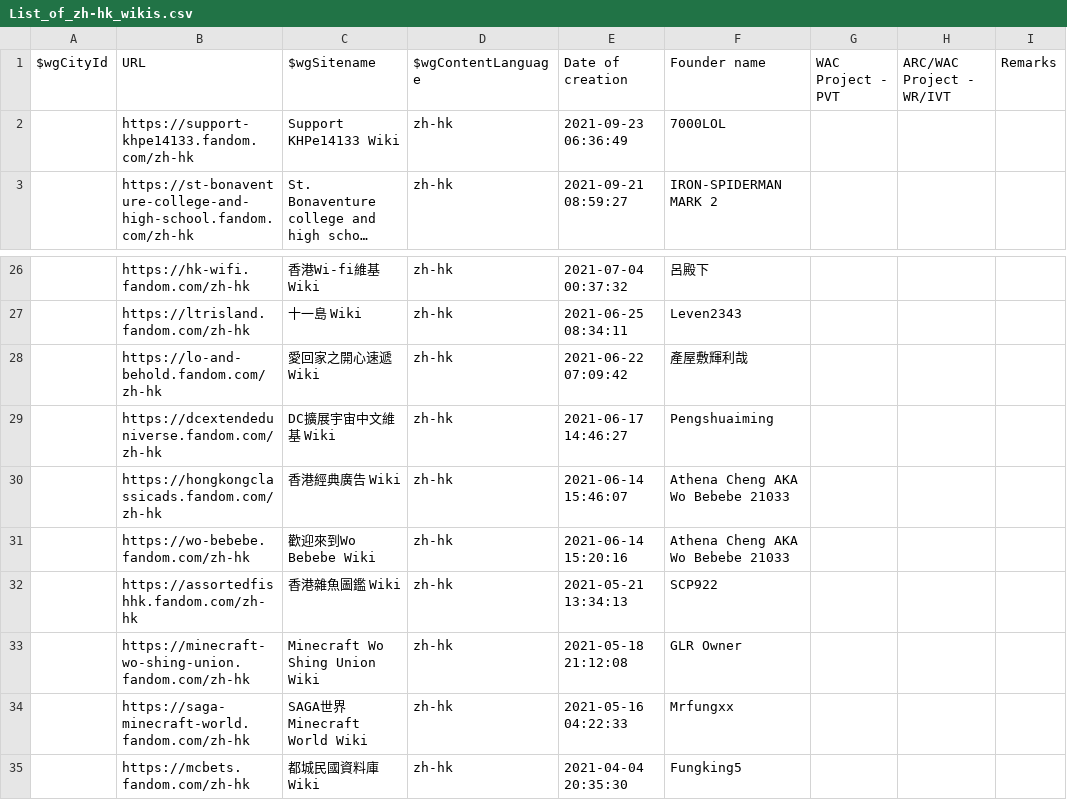
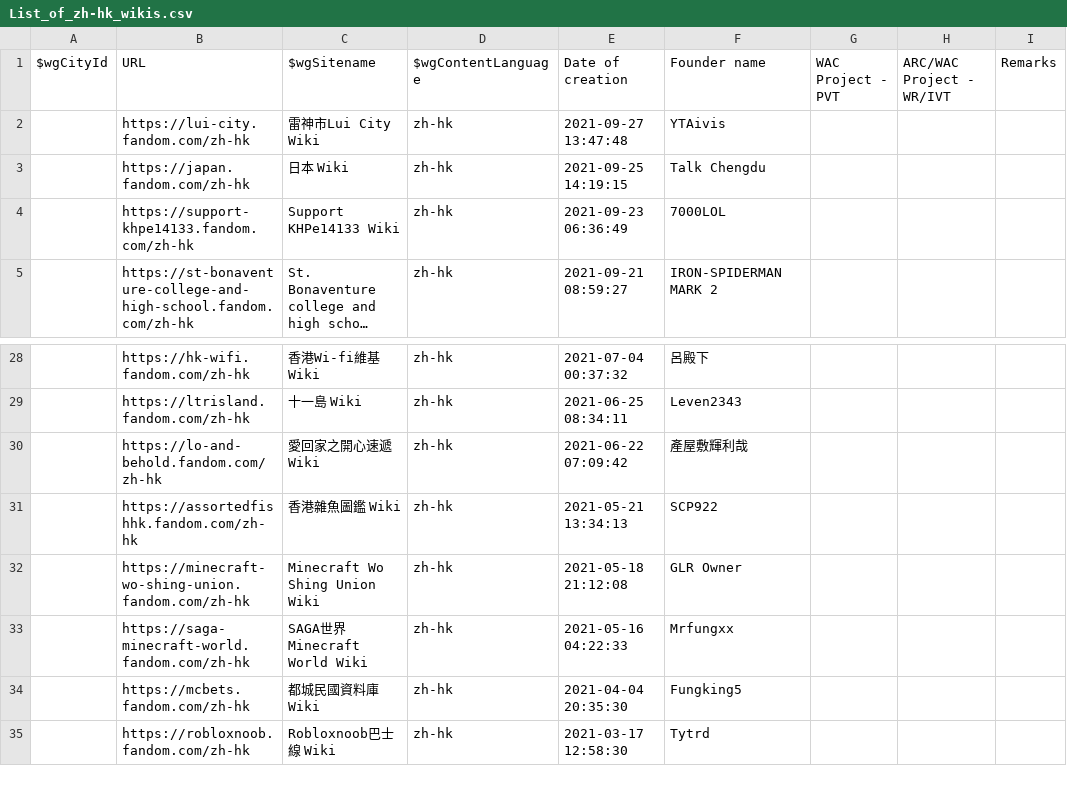
Before and after one commit to fandom-zh/fandom-zh-doc, a CSV file: List_of_zh-hk_wikis.csv, drawn as a sheet; only a part is shown, gaps mark what is left out; the shorter side is filled out with more unchanged rows; long unchanged cells end in …; removed rows and columns are numbered as before the commit, all else as after; the diff names each change by its address in the sheet, - before the commit and + after, or states it on an @@ line.

Commit message:
Update List_of_zh-hk_wikis.csv

```diff
--- a/List_of_zh-hk_wikis.csv
+++ b/List_of_zh-hk_wikis.csv
+row 2:  | https://lui-city.fandom.com/zh-hk | 雷神市Lui City Wiki | zh-hk | 2021-09-27 13:47:48 | YTAivis
+row 3:  | https://japan.fandom.com/zh-hk | 日本 Wiki | zh-hk | 2021-09-25 14:19:15 | Talk Chengdu
-row 29:  | https://dcextendeduniverse.fandom.com/zh-hk | DC擴展宇宙中文維基 Wiki | zh-hk | 2021-06-17 14:46:27 | Pengshuaiming
-row 30:  | https://hongkongclassicads.fandom.com/zh-hk | 香港經典廣告 Wiki | zh-hk | 2021-06-14 15:46:07 | Athena Cheng AKA Wo Bebebe 21033
-row 31:  | https://wo-bebebe.fandom.com/zh-hk | 歡迎來到Wo Bebebe Wiki | zh-hk | 2021-06-14 15:20:16 | Athena Cheng AKA Wo Bebebe 21033
```
